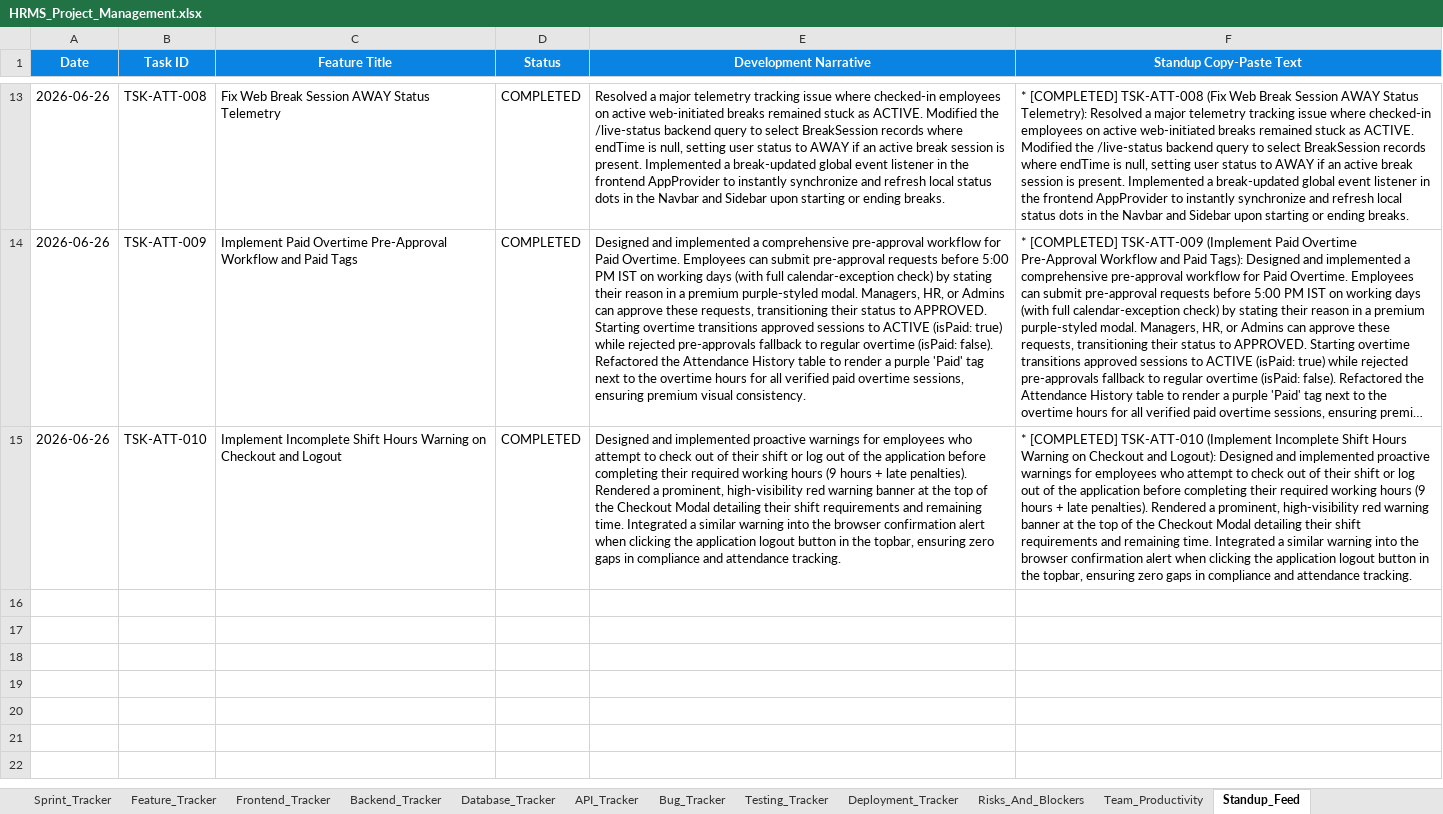
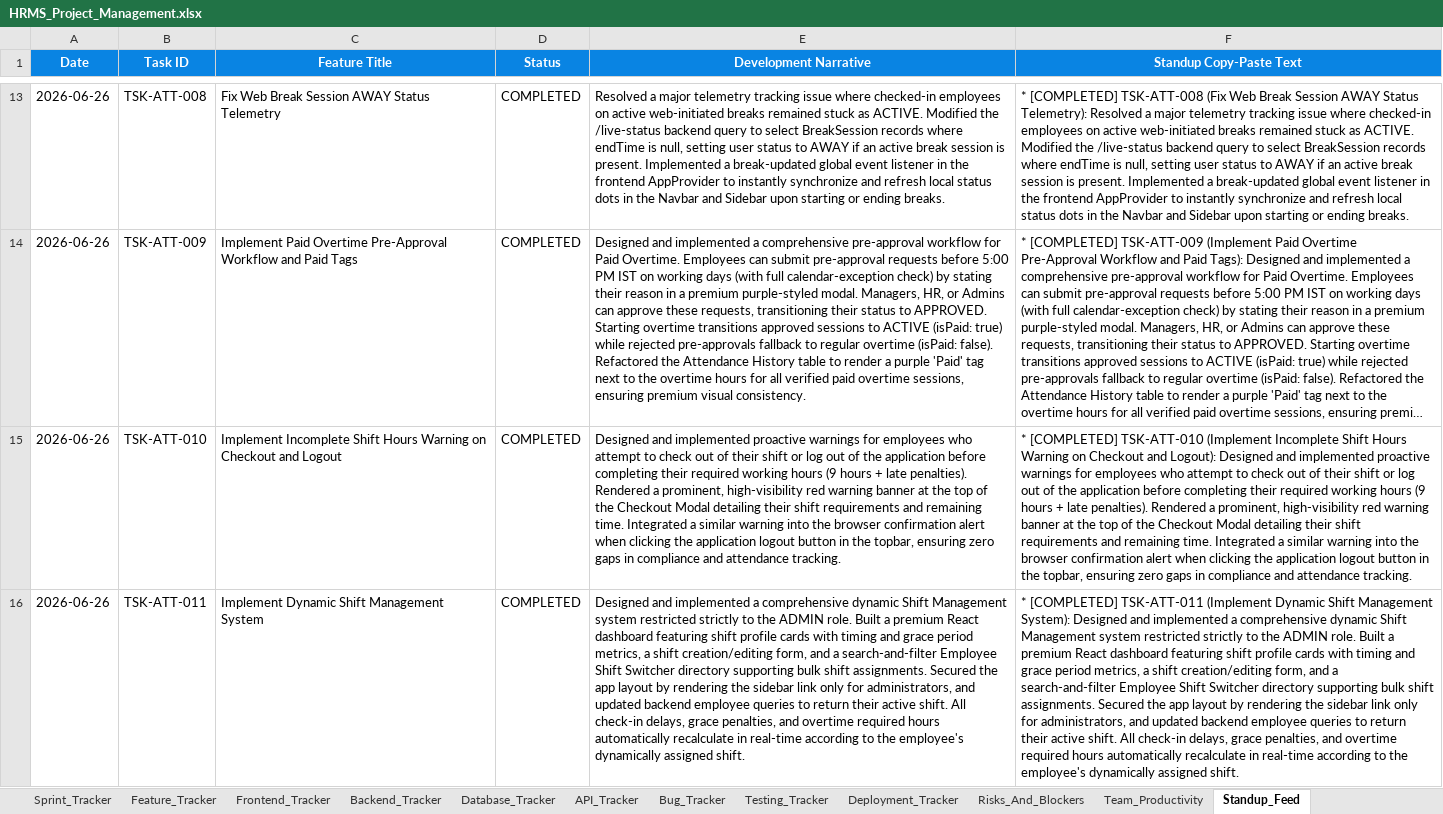
Before and after one commit to swapnil-deshmukh-intellisys/HRMS-NEW, an Excel workbook: HRMS_Project_Management.xlsx, sheet Standup_Feed, drawn as a sheet; only a part is shown, gaps mark what is left out; long unchanged cells end in …; values as stored, in another font and other column widths than the file's, no borders; the diff names each change by its address in the sheet, - before the commit and + after, or states it on an @@ line.

Commit message:
Implement Dynamic Shift Management System (Admin Only) and refactor attendance calculations to be shift-aware

```diff
--- a/HRMS_Project_Management.xlsx (sheet Standup_Feed)
+++ b/HRMS_Project_Management.xlsx (sheet Standup_Feed)
+row 16: 2026-06-26 | TSK-ATT-011 | Implement Dynamic Shift Management System | COMPLETED | Designed and implemented a comprehensive dynamic Shift Management system restricted strictly to the ADMIN role. Built a premium React dashboard featuring shift profile cards with timing and grace period metrics, a shift creation/editing form, and a search-and-filter Employee Shift Switcher directory supporting bulk shift assignments. Secured the app layout by rendering the sidebar link only for administrators, and updated backend employee queries to return their active shift. All check-in delays, grace penalties, and overtime required hours automatically recalculate in real-time according to the employee's dynamically assigned shift. | * [COMPLETED] TSK-ATT-011 (Implement Dynamic Shift Management System): Designed and implemented a comprehensive dynamic Shift Management system restricted strictly to the ADMIN role. Built a premium React dashboard featuring shift profile cards with timing and grace period metrics, a shift creation/editing form, and a search-and-filter Employee Shift Switcher directory supporting bulk shift assignments. Secured the app layout by rendering the sidebar link only for administrators, and updated backend employee queries to return their active shift. All check-in delays, grace penalties, and overtime required hours automatically recalculate in real-time according to the employee's dynamically assigned shift.
```
Also changed, not shown: sheet Daily_Updates, 15 other files.
